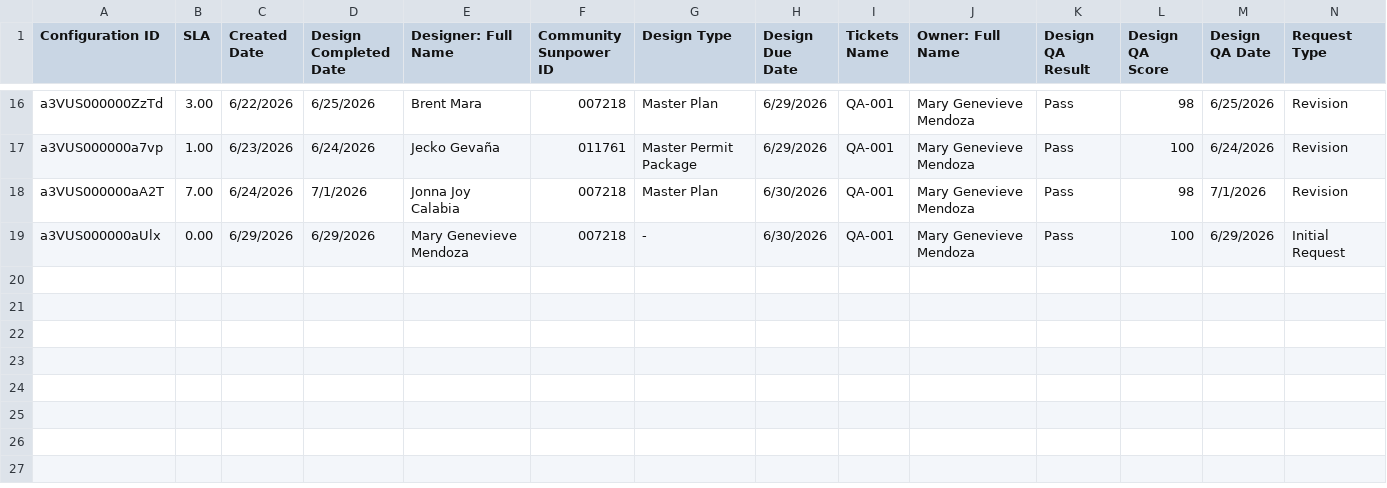
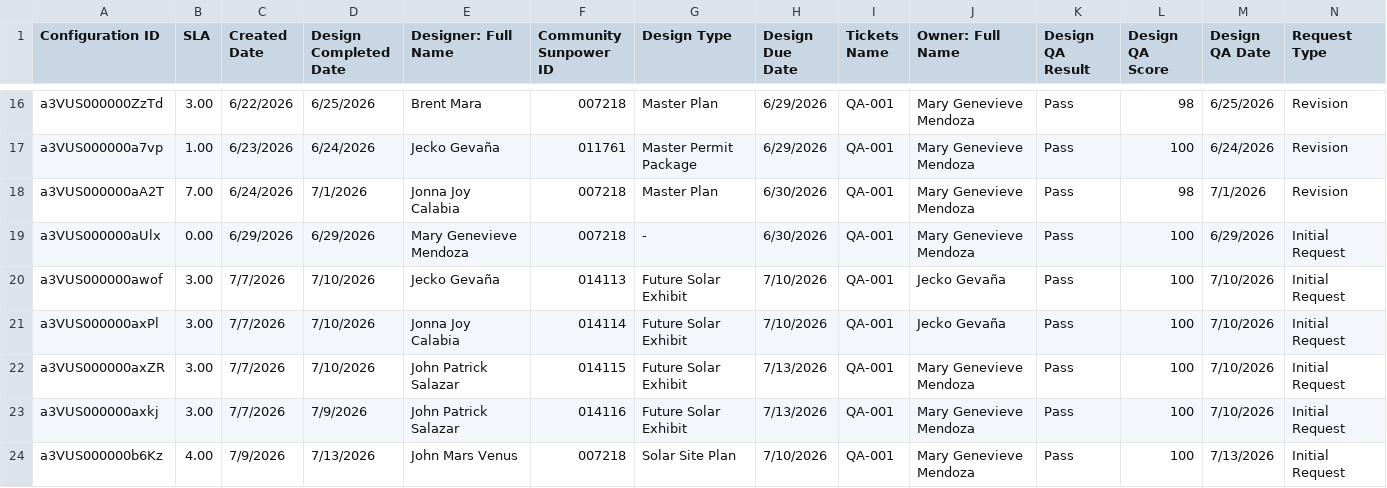
Before and after one commit to newhomes-ops/design-andon, a CSV file: Community Design and QA.csv, drawn as a sheet; only a part is shown, gaps mark what is left out; the diff names each change by its address in the sheet, - before the commit and + after, or states it on an @@ line.

Commit message:
Add files via upload

```diff
--- a/Community Design and QA.csv
+++ b/Community Design and QA.csv
+row 20: a3VUS000000awof | 3.00 | 7/7/2026 | 7/10/2026 | Jecko Gevaña | 014113 | Future Solar Exhibit | 7/10/2026 | QA-001 | Jecko Gevaña | Pass | 100 | 7/10/2026 | Initial Request
+row 21: a3VUS000000axPl | 3.00 | 7/7/2026 | 7/10/2026 | Jonna Joy Calabia | 014114 | Future Solar Exhibit | 7/10/2026 | QA-001 | Jecko Gevaña | Pass | 100 | 7/10/2026 | Initial Request
+row 22: a3VUS000000axZR | 3.00 | 7/7/2026 | 7/10/2026 | John Patrick Salazar | 014115 | Future Solar Exhibit | 7/13/2026 | QA-001 | Mary Genevieve Mendoza | Pass | 100 | 7/10/2026 | Initial Request
+row 23: a3VUS000000axkj | 3.00 | 7/7/2026 | 7/9/2026 | John Patrick Salazar | 014116 | Future Solar Exhibit | 7/13/2026 | QA-001 | Mary Genevieve Mendoza | Pass | 100 | 7/10/2026 | Initial Request
+row 24: a3VUS000000b6Kz | 4.00 | 7/9/2026 | 7/13/2026 | John Mars Venus | 007218 | Solar Site Plan | 7/10/2026 | QA-001 | Mary Genevieve Mendoza | Pass | 100 | 7/13/2026 | Initial Request
```
